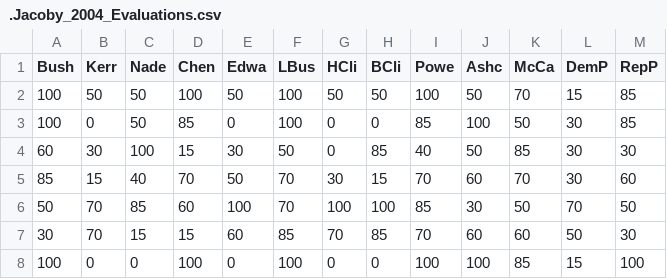
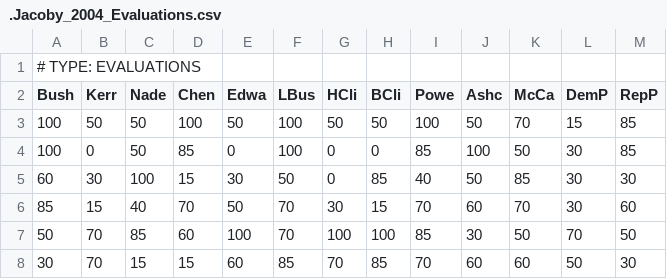
Before and after one commit to GoBlue60s/genesis, a CSV file: data/Elections/2004/.Jacoby_2004_Evaluations.csv, drawn as a sheet; only a part is shown; the shorter side is filled out with more unchanged rows.

```diff
--- a/data/Elections/2004/.Jacoby_2004_Evaluations.csv
+++ b/data/Elections/2004/.Jacoby_2004_Evaluations.csv
@@ -1 +1,2 @@
+# TYPE: EVALUATIONS
 Bush,Kerr,Nade,Chen,Edwa,LBus,HCli,BCli,Powe,Ashc,McCa,DemP,RepP
```
Also changed, not shown: data/Elections/2004/2004_Therms_Full_Names.csv, data/Elections/2004/2004_therms.csv, 17 other files.
